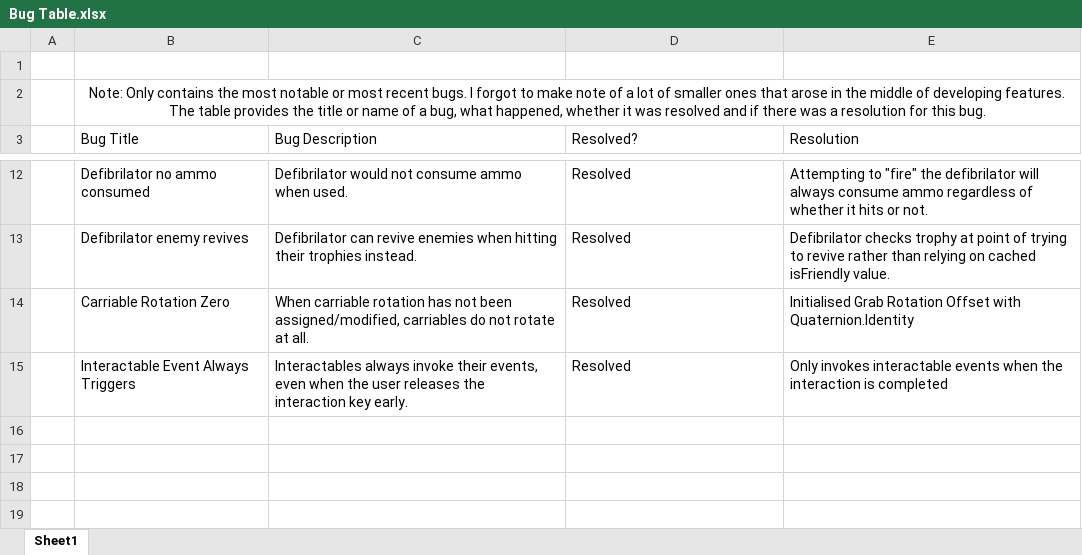
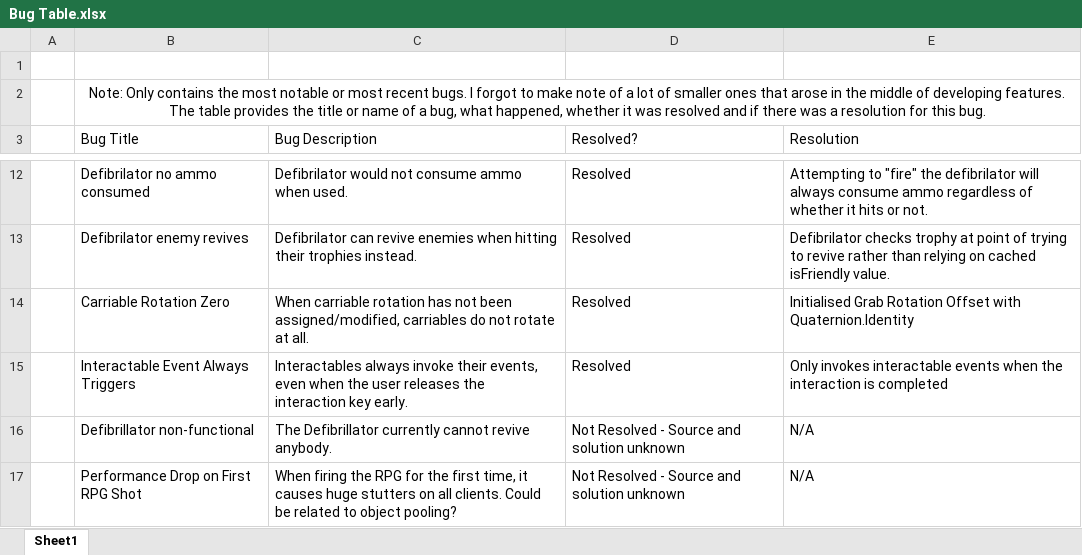
Before and after one commit to LunarHackett003/GAMR3540_P2724211, an Excel workbook: Bug Table.xlsx, sheet Sheet1, drawn as a sheet; only a part is shown, gaps mark what is left out; values as stored, in another font and other column widths than the file's, no borders; table styles not drawn; the diff names each change by its address in the sheet, - before the commit and + after, or states it on an @@ line.

Commit message:
Update Bug Table.xlsx

```diff
--- a/Bug Table.xlsx (sheet Sheet1)
+++ b/Bug Table.xlsx (sheet Sheet1)
+row 16:  | Defibrillator non-functional | The Defibrillator currently cannot revive anybody. | Not Resolved - Source and solution unknown | N/A
+row 17:  | Performance Drop on First RPG Shot | When firing the RPG for the first time, it causes huge stutters on all clients. Could be related to object pooling? | Not Resolved - Source and solution unknown | N/A
```
